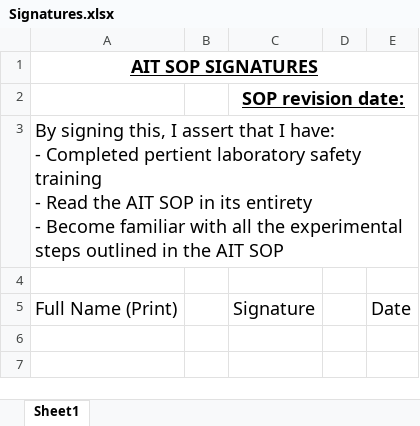
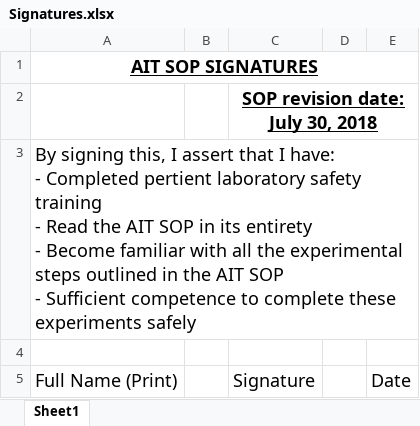
Before and after one commit to flythereddflagg/ait_exp, an Excel workbook: docs/SOP/Signatures.xlsx, sheet Sheet1, drawn as a sheet; values as stored, in another font and other column widths than the file's, no borders; ↵ is a line break in a cell; the diff names each change by its address in the sheet, - before the commit and + after, or states it on an @@ line.

```diff
--- a/docs/SOP/Signatures.xlsx (sheet Sheet1)
+++ b/docs/SOP/Signatures.xlsx (sheet Sheet1)
-C2: SOP revision date:
+C2: SOP revision date: July 30, 2018
-A3: …AIT SOP
+A3: …AIT SOP ↵ - Sufficient competence to complete these experiments safely
```
Also changed, not shown: 49 other files.
